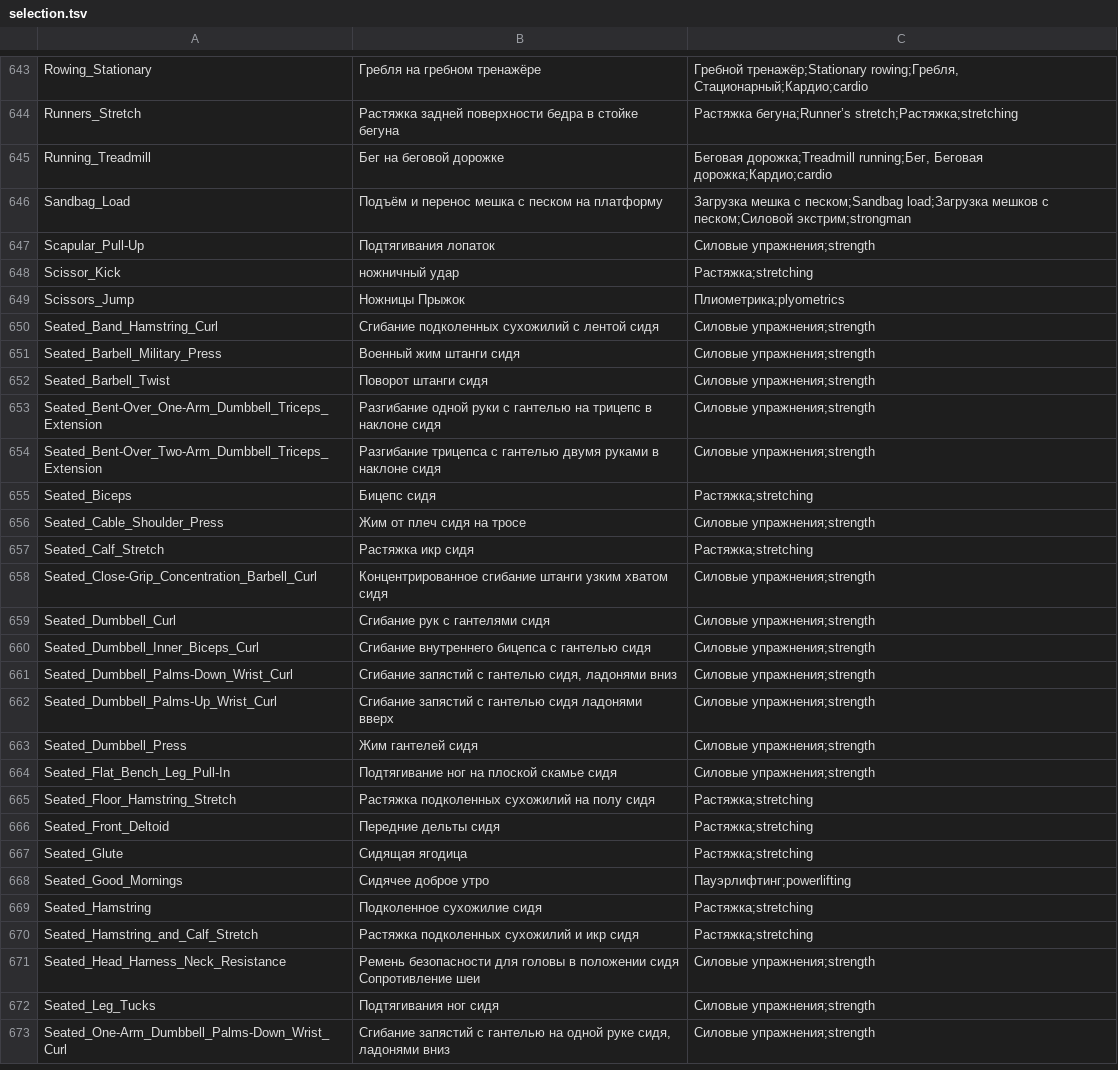
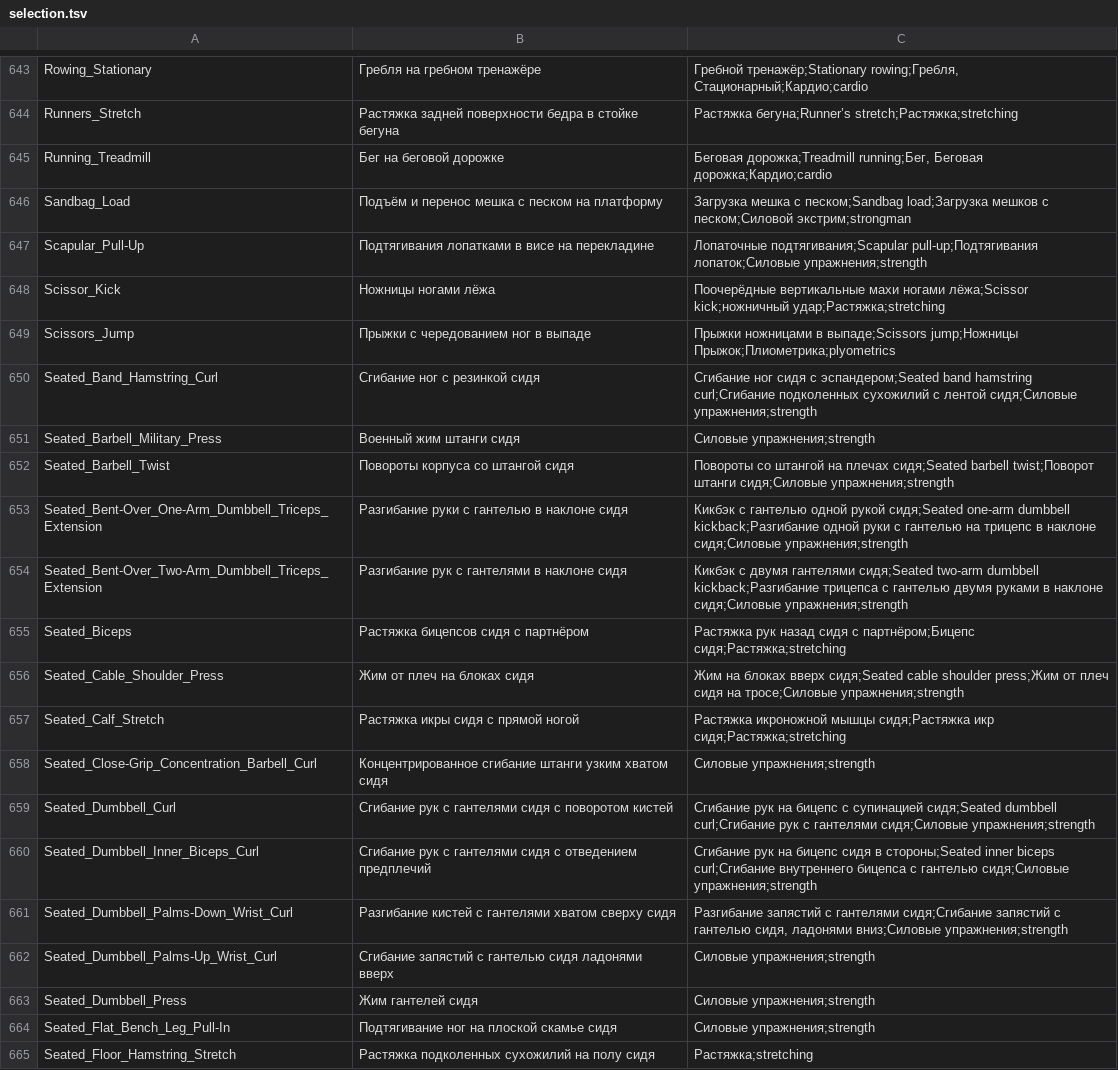
Before and after one commit to KeltorHD/Fitness-Tracker, a TSV file: Data/ExerciseLibrary/selection.tsv, drawn as a sheet; only a part is shown, gaps mark what is left out; the shorter side is filled out with more unchanged rows.

Commit message:
Уточнить упражнения сидя и лопаточные подтягивания

```diff
--- a/Data/ExerciseLibrary/selection.tsv
+++ b/Data/ExerciseLibrary/selection.tsv
@@ -646,17 +646,17 @@ Running_Treadmill	Бег на беговой дорожке	Беговая до
 Sandbag_Load	Подъём и перенос мешка с песком на платформу	Загрузка мешка с песком;Sandbag load;Загрузка мешков с песком;Силовой экстрим;strongman
-Scapular_Pull-Up	Подтягивания лопаток	Силовые упражнения;strength
-Scissor_Kick	ножничный удар	Растяжка;stretching
-Scissors_Jump	Ножницы Прыжок	Плиометрика;plyometrics
-Seated_Band_Hamstring_Curl	Сгибание подколенных сухожилий с лентой сидя	Силовые упражнения;strength
+Scapular_Pull-Up	Подтягивания лопатками в висе на перекладине	Лопаточные подтягивания;Scapular pull-up;Подтягивания лопаток;Силовые упражнения;strength
+Scissor_Kick	Ножницы ногами лёжа	Поочерёдные вертикальные махи ногами лёжа;Scissor kick;ножничный удар;Растяжка;stretching
+Scissors_Jump	Прыжки с чередованием ног в выпаде	Прыжки ножницами в выпаде;Scissors jump;Ножницы Прыжок;Плиометрика;plyometrics
+Seated_Band_Hamstring_Curl	Сгибание ног с резинкой сидя	Сгибание ног сидя с эспандером;Seated band hamstring curl;Сгибание подколенных сухожилий с лентой сидя;Силовые упражнения;strength
 Seated_Barbell_Military_Press	Военный жим штанги сидя	Силовые упражнения;strength
-Seated_Barbell_Twist	Поворот штанги сидя	Силовые упражнения;strength
-Seated_Bent-Over_One-Arm_Dumbbell_Triceps_Extension	Разгибание одной руки с гантелью на трицепс в наклоне сидя	Силовые упражнения;strength
-Seated_Bent-Over_Two-Arm_Dumbbell_Triceps_Extension	Разгибание трицепса с гантелью двумя руками в наклоне сидя	Силовые упражнения;strength
-Seated_Biceps	Бицепс сидя	Растяжка;stretching
-Seated_Cable_Shoulder_Press	Жим от плеч сидя на тросе	Силовые упражнения;strength
-Seated_Calf_Stretch	Растяжка икр сидя	Растяжка;stretching
+Seated_Barbell_Twist	Повороты корпуса со штангой сидя	Повороты со штангой на плечах сидя;Seated barbell twist;Поворот штанги сидя;Силовые упражнения;strength
+Seated_Bent-Over_One-Arm_Dumbbell_Triceps_Extension	Разгибание руки с гантелью в наклоне сидя	Кикбэк с гантелью одной рукой сидя;Seated one-arm dumbbell kickback;Разгибание одной руки с гантелью на трицепс в наклоне сидя;Силовые упражнения;strength
+Seated_Bent-Over_Two-Arm_Dumbbell_Triceps_Extension	Разгибание рук с гантелями в наклоне сидя	Кикбэк с двумя гантелями сидя;Seated two-arm dumbbell kickback;Разгибание трицепса с гантелью двумя руками в наклоне сидя;Силовые упражнения;strength
+Seated_Biceps	Растяжка бицепсов сидя с партнёром	Растяжка рук назад сидя с партнёром;Бицепс сидя;Растяжка;stretching
+Seated_Cable_Shoulder_Press	Жим от плеч на блоках сидя	Жим на блоках вверх сидя;Seated cable shoulder press;Жим от плеч сидя на тросе;Силовые упражнения;strength
+Seated_Calf_Stretch	Растяжка икры сидя с прямой ногой	Растяжка икроножной мышцы сидя;Растяжка икр сидя;Растяжка;stretching
 Seated_Close-Grip_Concentration_Barbell_Curl	Концентрированное сгибание штанги узким хватом сидя	Силовые упражнения;strength
-Seated_Dumbbell_Curl	Сгибание рук с гантелями сидя	Силовые упражнения;strength
-Seated_Dumbbell_Inner_Biceps_Curl	Сгибание внутреннего бицепса с гантелью сидя	Силовые упражнения;strength
-Seated_Dumbbell_Palms-Down_Wrist_Curl	Сгибание запястий с гантелью сидя, ладонями вниз	Силовые упражнения;strength
+Seated_Dumbbell_Curl	Сгибание рук с гантелями сидя с поворотом кистей	Сгибание рук на бицепс с супинацией сидя;Seated dumbbell curl;Сгибание рук с гантелями сидя;Силовые упражнения;strength
+Seated_Dumbbell_Inner_Biceps_Curl	Сгибание рук с гантелями сидя с отведением предплечий	Сгибание рук на бицепс сидя в стороны;Seated inner biceps curl;Сгибание внутреннего бицепса с гантелью сидя;Силовые упражнения;strength
+Seated_Dumbbell_Palms-Down_Wrist_Curl	Разгибание кистей с гантелями хватом сверху сидя	Разгибание запястий с гантелями сидя;Сгибание запястий с гантелью сидя, ладонями вниз;Силовые упражнения;strength
 Seated_Dumbbell_Palms-Up_Wrist_Curl	Сгибание запястий с гантелью сидя ладонями вверх	Силовые упражнения;strength
```
Also changed, not shown: 7 other files.
